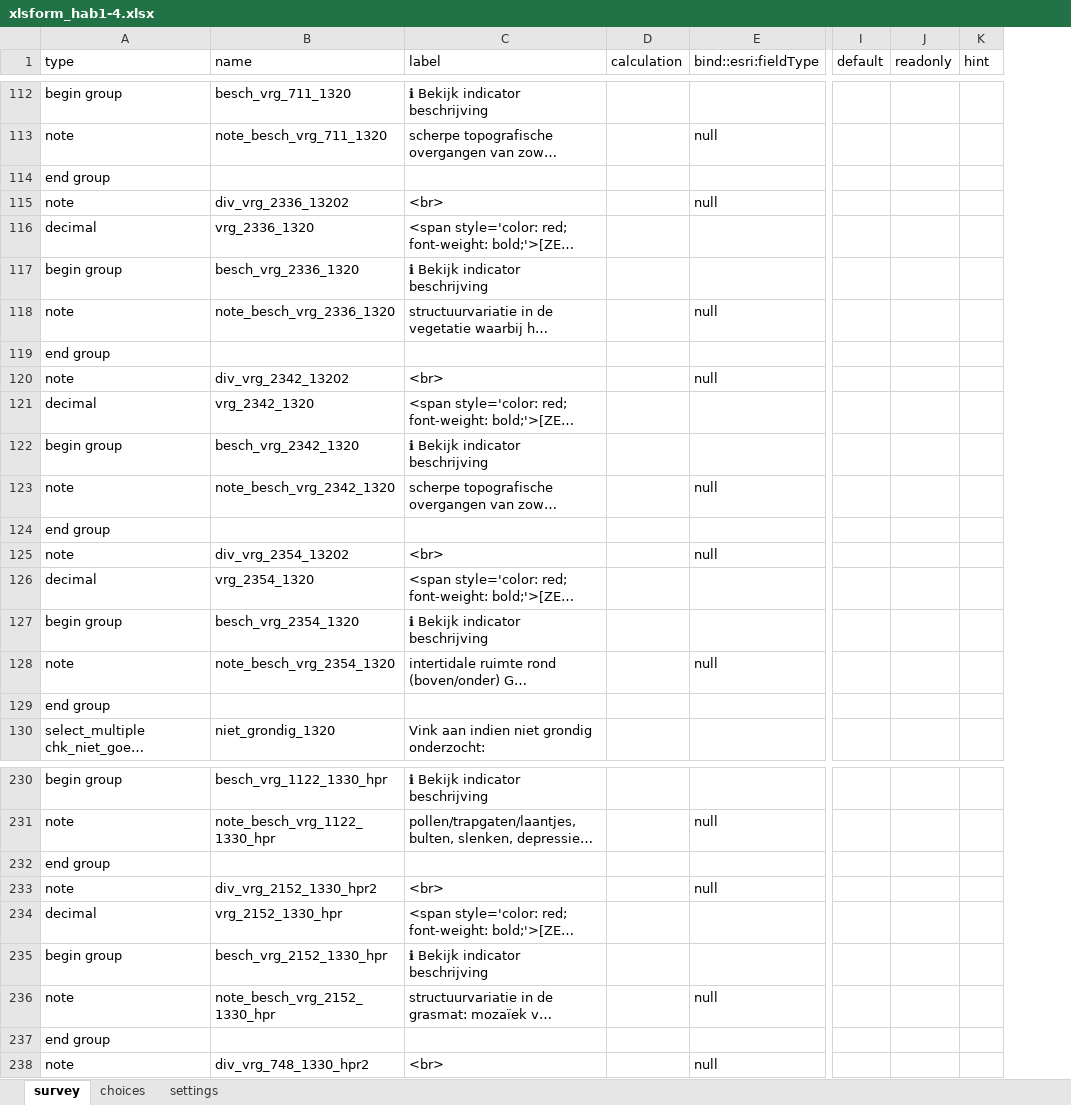
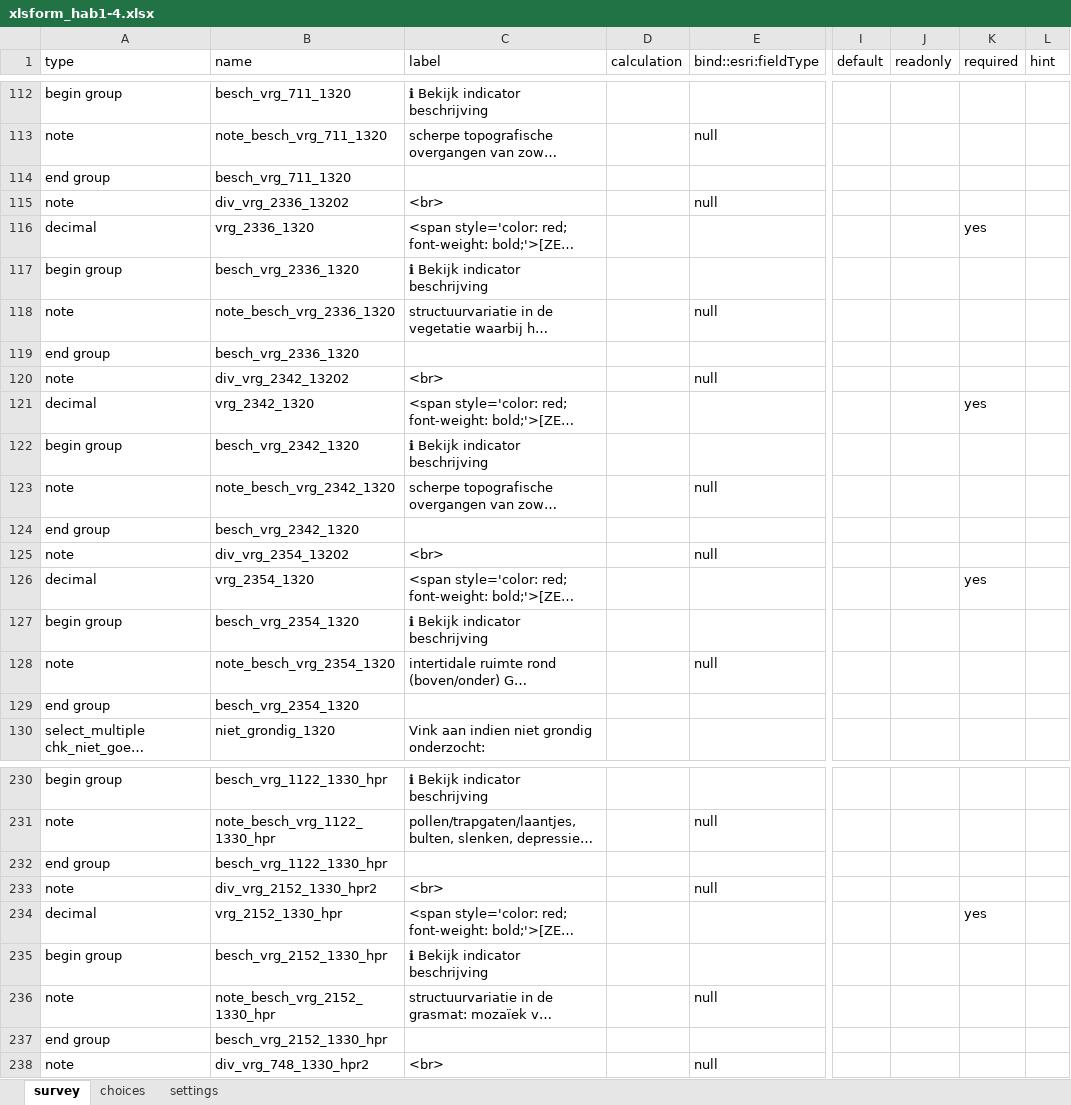
Before and after one commit to inbo/gis-lsvi-app, an Excel workbook: output/xlsform_hab1-4.xlsx, sheet survey, drawn as a sheet; only a part is shown, gaps mark what is left out; long unchanged cells end in …; values as stored, in another font and other column widths than the file's, no borders; the diff covers the shown part only; the diff names each change by its address in the sheet, - before the commit and + after, or states it on an @@ line.

```diff
--- a/output/xlsform_hab1-4.xlsx (sheet survey)
+++ b/output/xlsform_hab1-4.xlsx (sheet survey)
+column K (required), rows 116-126: yes |  |  |  |  | yes |  |  |  |  | yes; row 234: yes
-B114 (name): (empty)
+B114 (name): besch_vrg_711_1320
-B119 (name): (empty)
+B119 (name): besch_vrg_2336_1320
-B124 (name): (empty)
+B124 (name): besch_vrg_2342_1320
-B129 (name): (empty)
+B129 (name): besch_vrg_2354_1320
-B232 (name): (empty)
+B232 (name): besch_vrg_1122_1330_hpr
-B237 (name): (empty)
+B237 (name): besch_vrg_2152_1330_hpr
```
Also changed, not shown: 51 edited cells elsewhere in this sheet, output/xlsform_hab5-7.xlsx, output/xlsform_hab9.xlsx, 3 other files.
